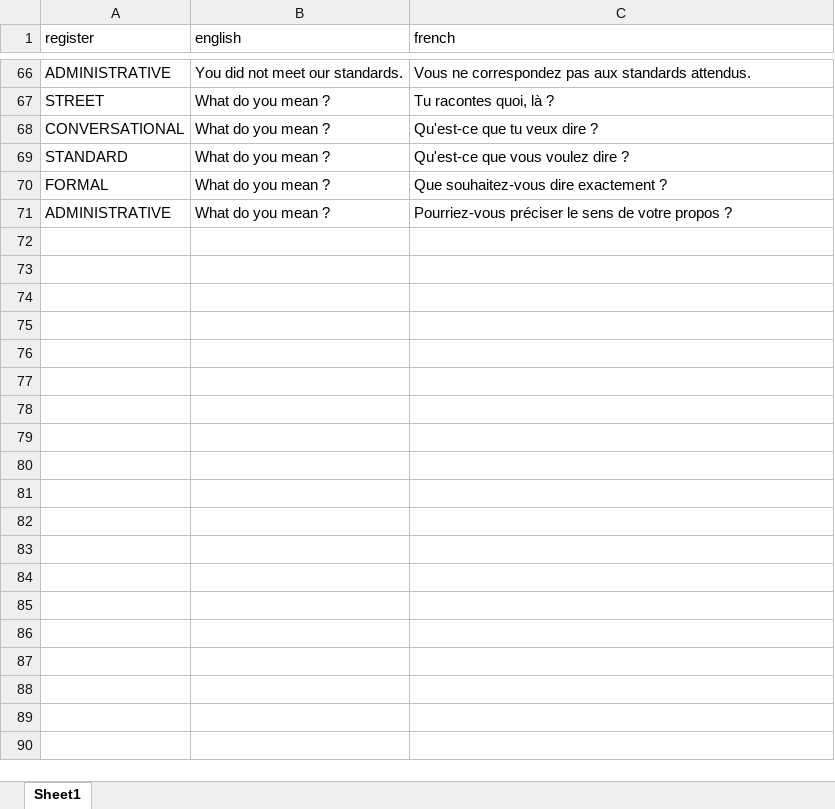
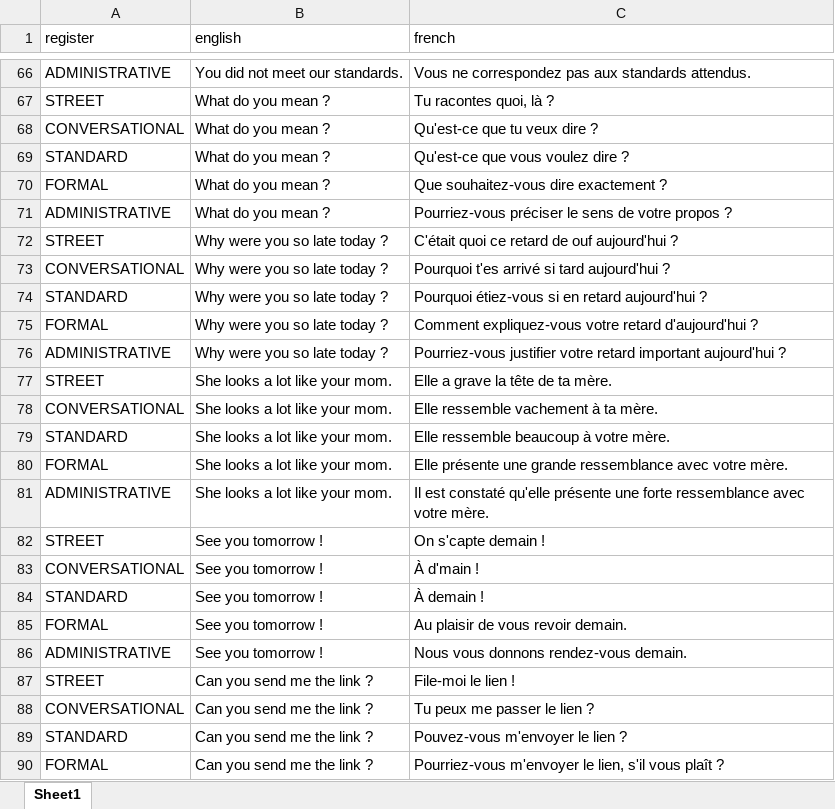
Before and after one commit to Ng-Wayne/tu-ou-vous, an Excel workbook: datasets/train.xlsx, sheet Sheet1, drawn as a sheet; only a part is shown, gaps mark what is left out; values as stored, in another font and other column widths than the file's, no borders; the diff covers the shown part only; the diff names each change by its address in the sheet, - before the commit and + after, or states it on an @@ line.

Commit message:
Added more to the train set

```diff
--- a/datasets/train.xlsx (sheet Sheet1)
+++ b/datasets/train.xlsx (sheet Sheet1)
+row 72: STREET | Why were you so late today ? | C'était quoi ce retard de ouf aujourd'hui ?
+row 73: CONVERSATIONAL | Why were you so late today ? | Pourquoi t'es arrivé si tard aujourd'hui ?
+row 74: STANDARD | Why were you so late today ? | Pourquoi étiez-vous si en retard aujourd'hui ?
+row 75: FORMAL | Why were you so late today ? | Comment expliquez-vous votre retard d'aujourd'hui ?
+row 76: ADMINISTRATIVE | Why were you so late today ? | Pourriez-vous justifier votre retard important aujourd'hui ?
+row 77: STREET | She looks a lot like your mom. | Elle a grave la tête de ta mère.
+row 78: CONVERSATIONAL | She looks a lot like your mom. | Elle ressemble vachement à ta mère.
+row 79: STANDARD | She looks a lot like your mom. | Elle ressemble beaucoup à votre mère.
+row 80: FORMAL | She looks a lot like your mom. | Elle présente une grande ressemblance avec votre mère.
+row 81: ADMINISTRATIVE | She looks a lot like your mom. | Il est constaté qu'elle présente une forte ressemblance avec votre mère.
+row 82: STREET | See you tomorrow ! | On s'capte demain !
+row 83: CONVERSATIONAL | See you tomorrow ! | À d'main !
+row 84: STANDARD | See you tomorrow ! | À demain !
+row 85: FORMAL | See you tomorrow ! | Au plaisir de vous revoir demain.
+row 86: ADMINISTRATIVE | See you tomorrow ! | Nous vous donnons rendez-vous demain.
+row 87: STREET | Can you send me the link ? | File-moi le lien !
+row 88: CONVERSATIONAL | Can you send me the link ? | Tu peux me passer le lien ?
+row 89: STANDARD | Can you send me the link ? | Pouvez-vous m'envoyer le lien ?
+row 90: FORMAL | Can you send me the link ? | Pourriez-vous m'envoyer le lien, s'il vous plaît ?
```
Also changed, not shown: 26 added rows and 6 edited cells elsewhere in this sheet.
